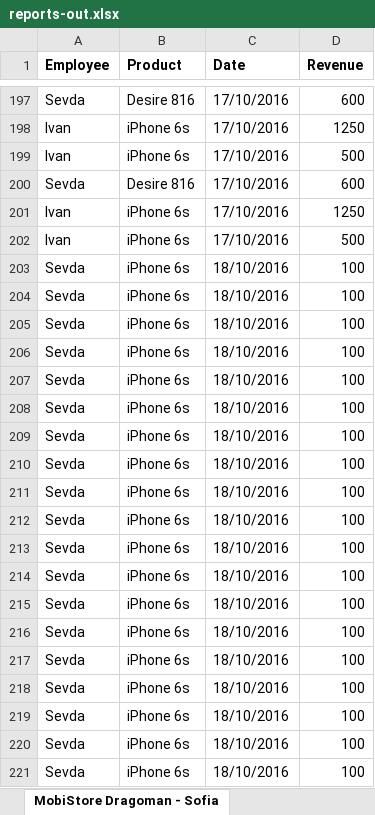
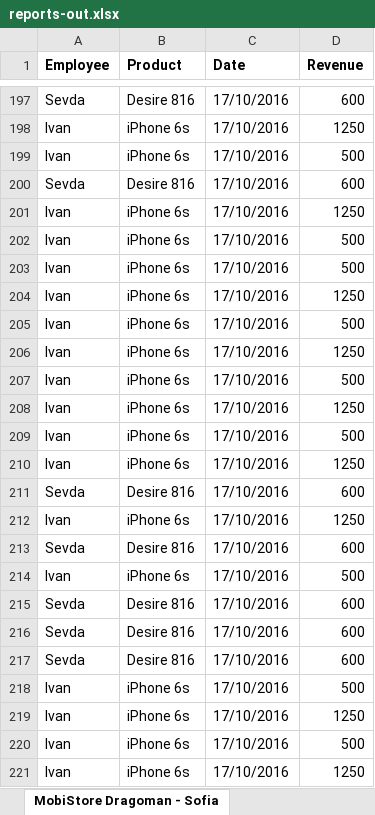
Before and after one commit to ikupenov/MobiStore, an Excel workbook: MobiStore/Data/Reports/Output/Excel/reports-out.xlsx, sheet MobiStore Dragoman - Sofia, drawn as a sheet; only a part is shown, gaps mark what is left out; the shorter side is filled out with more unchanged rows; values as stored, in another font and other column widths than the file's, no borders; the diff covers the shown part only; the diff names each change by its address in the sheet, - before the commit and + after, or states it on an @@ line.

```diff
--- a/MobiStore/Data/Reports/Output/Excel/reports-out.xlsx (sheet MobiStore Dragoman - Sofia)
+++ b/MobiStore/Data/Reports/Output/Excel/reports-out.xlsx (sheet MobiStore Dragoman - Sofia)
+row 203: Ivan | iPhone 6s | 17/10/2016 | 500
+row 204: Ivan | iPhone 6s | 17/10/2016 | 1250
+row 205: Ivan | iPhone 6s | 17/10/2016 | 500
+row 206: Ivan | iPhone 6s | 17/10/2016 | 1250
+row 207: Ivan | iPhone 6s | 17/10/2016 | 500
+row 208: Ivan | iPhone 6s | 17/10/2016 | 1250
+row 209: Ivan | iPhone 6s | 17/10/2016 | 500
+row 210: Ivan | iPhone 6s | 17/10/2016 | 1250
+row 211: Sevda | Desire 816 | 17/10/2016 | 600
+row 212: Ivan | iPhone 6s | 17/10/2016 | 1250
+row 213: Sevda | Desire 816 | 17/10/2016 | 600
+row 214: Ivan | iPhone 6s | 17/10/2016 | 500
+row 215: Sevda | Desire 816 | 17/10/2016 | 600
+row 216: Sevda | Desire 816 | 17/10/2016 | 600
+row 217: Sevda | Desire 816 | 17/10/2016 | 600
+row 218: Ivan | iPhone 6s | 17/10/2016 | 500
+row 219: Ivan | iPhone 6s | 17/10/2016 | 1250
+row 220: Ivan | iPhone 6s | 17/10/2016 | 500
+row 221: Ivan | iPhone 6s | 17/10/2016 | 1250
```
Also changed, not shown: 71 added rows and 1 edited cell elsewhere in this sheet, sheet MobiStore Mladost - Sofia, sheet MobiStore Banishora - Sofia, 4 other files.
